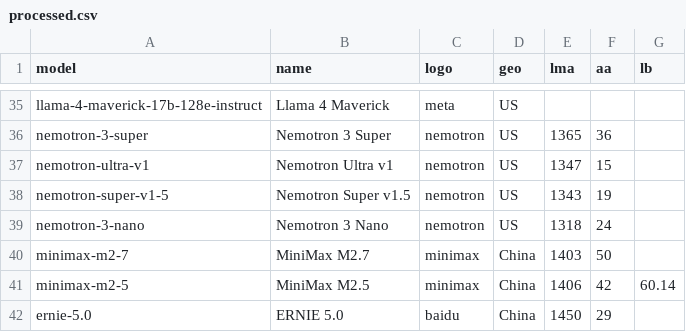
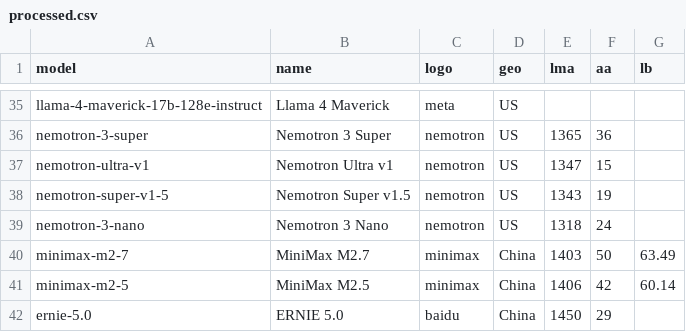
Before and after one commit to Franri3008/ai-model-leaderboard, a CSV file: data/processed.csv, drawn as a sheet; only a part is shown, gaps mark what is left out.

```diff
--- a/data/processed.csv
+++ b/data/processed.csv
@@ -39,3 +39,3 @@ nemotron-super-v1-5;Nemotron Super v1.5;nemotron;US;1343;19;
 nemotron-3-nano;Nemotron 3 Nano;nemotron;US;1318;24;
-minimax-m2-7;MiniMax M2.7;minimax;China;1403;50;
+minimax-m2-7;MiniMax M2.7;minimax;China;1403;50;63.49
 minimax-m2-5;MiniMax M2.5;minimax;China;1406;42;60.14
```
Also changed, not shown: data/history.csv, 3 other files.
